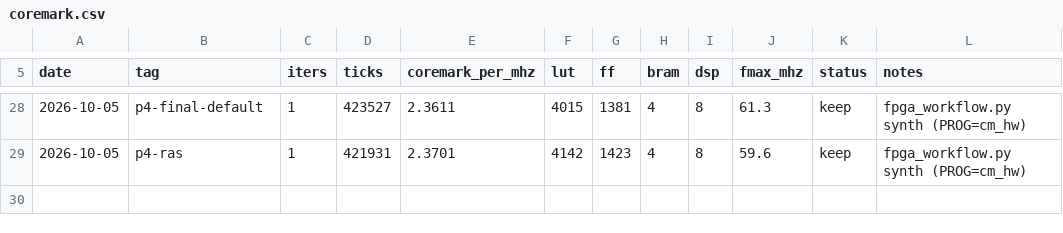
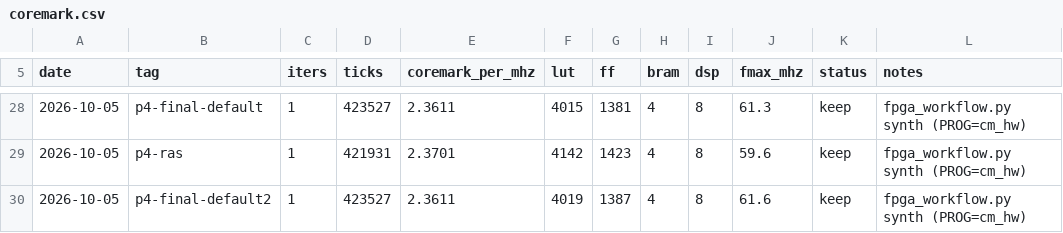
Before and after one commit to fgjg70/FPGA, a CSV file: results/coremark.csv, drawn as a sheet; only a part is shown, gaps mark what is left out; the diff names each change by its address in the sheet, - before the commit and + after, or states it on an @@ line.

Commit message:
docs(predict): gshare 两个变体都实测 —— 都输给纯局部 Smith, 明确 reject
## 结论 (results/p4-gshare.md)

  Smith (默认)               ticks 423527  误判 11535  精度 89%   <- 基准
  gshare 历史记全部控制流      ticks 449317  误判 25954  精度 75%   慢 6%
  gshare 历史只记条件分支      ticks 451265  误判 26547  精度 74%   更差

两个变体都输。变体 B (只记条件分支) 的动机听起来合理 (JAL/JALR 方向恒为
taken, 记进历史只注入常量噪声), 但实测精度从 89% 崩到 74% —— 真因是
**冷却效应**: 6 位历史做 XOR 索引意味着同一分支在不同历史下落到 2^6=64 个
不同计数器上, 每条分支要把 64 个计数器都训练到位, CoreMark 的稳态窗口不够长,
表被摊薄, 几乎每条预测都在读没训练过的计数器。

变体 A 之所以没那么差: JAL/JALR 贡献的历史位其实是常量, 反而起了"打散索引、
缓解冲突"的作用。但 gshare 还让 GHR 被冲刷掉的错误路径指令污染, 6 位索引
+64 项计数器扛不住。

=> 6 位历史对 CoreMark 太短, 形不成有效的全局相关; 而表摊薄的代价立刻兑现。
   要用 gshare 得配更大的计数器表与合适历史长度, 那是面积/时序的账,
   在当前 LUT/fmax 已吃紧的情况下不划算。

保留 BTB_GSHARE 宏与完整数据, 默认关闭。

## 顺带修正

- 之前记录的 "gshare 误判 11535 (与 Smith 相同)" 本身就是在宏未生效时读到的
  (当时 vlog 宏传递的 bug 还没修), 这次是干净数据: 误判 25954。
- tools/run_coremark.py 的 RTL 列表补上 ras.sv (check 报的"缺 ras.sv"已修)
- 重建评分版 bitstream, 四项指标与之前**完全一致**
  (LUT 4019 / fmax 61.6 / ticks 423527) —— 证明 RAS 关闭时被完全优化掉, 零开销

## 验证

check 通过 (0 必须修); 默认配置回归 8 PASS;
上板 PASS: ila_ctrl=0x42, CRC 判定=1, tick=508,155,404, 10.16s

```diff
--- a/results/coremark.csv
+++ b/results/coremark.csv
+row 30: 2026-10-05 | p4-final-default2 | 1 | 423527 | 2.3611 | 4019 | 1387 | 4 | 8 | 61.6 | keep | fpga_workflow.py synth (PROG=cm_hw)
```
Also changed, not shown: 4 other files.
